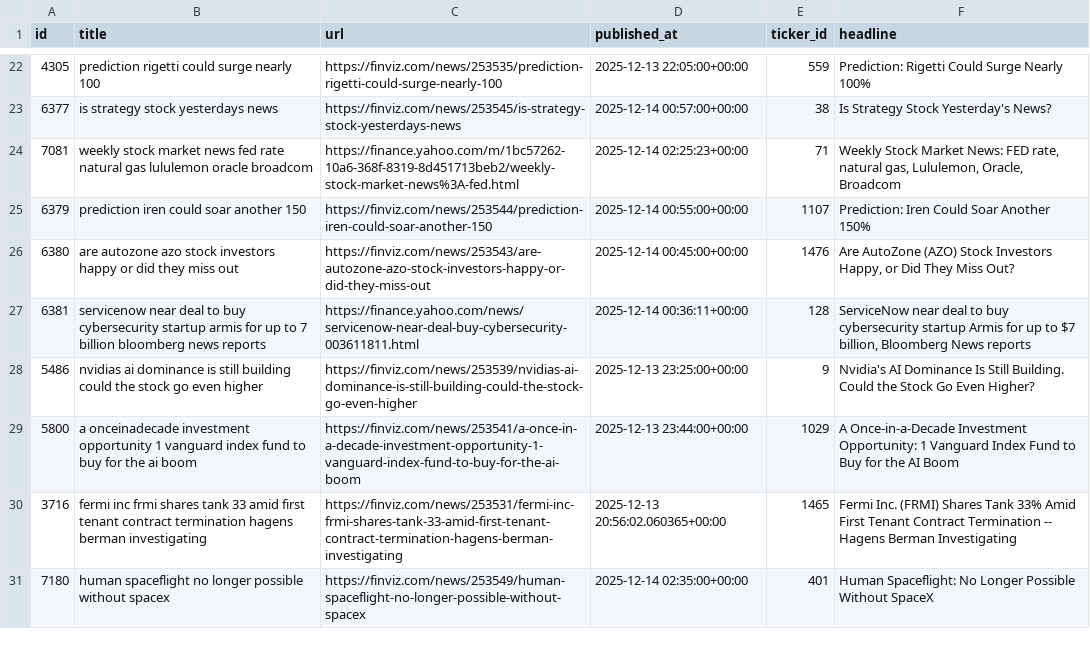
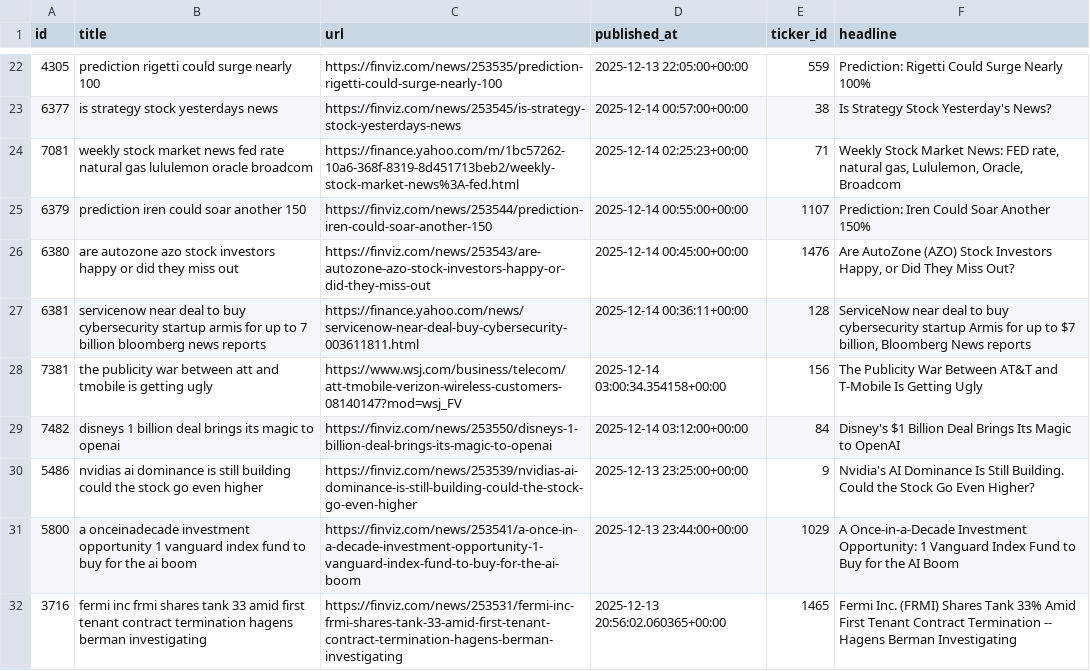
Before and after one commit to kerrygil/ist495-news-sentiment-project, a CSV file: backend/data/cleaned_data/articles_cleaned.csv, drawn as a sheet; only a part is shown, gaps mark what is left out; the shorter side is filled out with more unchanged rows.

```diff
--- a/backend/data/cleaned_data/articles_cleaned.csv
+++ b/backend/data/cleaned_data/articles_cleaned.csv
@@ -27,2 +27,4 @@ id,title,url,published_at,ticker_id,headline
 6381,servicenow near deal to buy cybersecurity startup armis for up to 7 billion bloomberg news reports,https://finance.yahoo.com/news/servicenow-near-deal-buy-cybersecurity-003611811.html,2025-12-14 00:36:11+00:00,128,"ServiceNow near deal to buy cybersecurity startup Armis for up to $7 billion, Bloomberg News reports"
+7381,the publicity war between att and tmobile is getting ugly,https://www.wsj.com/business/telecom/att-tmobile-verizon-wireless-customers-08140147?mod=wsj_FV,2025-12-14 03:00:34.354158+00:00,156,The Publicity War Between AT&T and T-Mobile Is Getting Ugly
+7482,disneys 1 billion deal brings its magic to openai,https://finviz.com/news/253550/disneys-1-billion-deal-brings-its-magic-to-openai,2025-12-14 03:12:00+00:00,84,Disney's $1 Billion Deal Brings Its Magic to OpenAI
 5486,nvidias ai dominance is still building could the stock go even higher,https://finviz.com/news/253539/nvidias-ai-dominance-is-still-building-could-the-stock-go-even-higher,2025-12-13 23:25:00+00:00,9,Nvidia's AI Dominance Is Still Building. Could the Stock Go Even Higher?
```
Also changed, not shown: backend/data/cleaned_data/articles_features.csv, backend/data/cleaned_data/articles_sentiment.csv, 17 other files.
